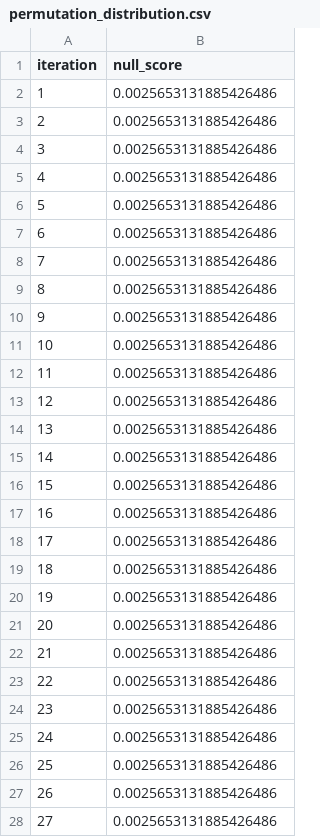
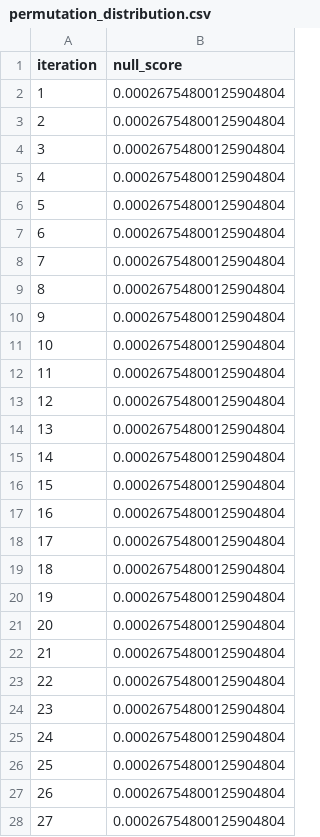
Before and after one commit to tone24qq/coco, a CSV file: reports/permutation_distribution.csv, drawn as a sheet; only a part is shown; the diff covers the shown part only.

```diff
--- a/reports/permutation_distribution.csv
+++ b/reports/permutation_distribution.csv
@@ -1,28 +1,28 @@
 iteration,null_score
-1,0.0025653131885426486
-2,0.0025653131885426486
-3,0.0025653131885426486
-4,0.0025653131885426486
-5,0.0025653131885426486
-6,0.0025653131885426486
-7,0.0025653131885426486
-8,0.0025653131885426486
-9,0.0025653131885426486
-10,0.0025653131885426486
-11,0.0025653131885426486
-12,0.0025653131885426486
-13,0.0025653131885426486
-14,0.0025653131885426486
-15,0.0025653131885426486
-16,0.0025653131885426486
-17,0.0025653131885426486
-18,0.0025653131885426486
-19,0.0025653131885426486
-20,0.0025653131885426486
-21,0.0025653131885426486
-22,0.0025653131885426486
-23,0.0025653131885426486
-24,0.0025653131885426486
-25,0.0025653131885426486
-26,0.0025653131885426486
-27,0.0025653131885426486
+1,0.00026754800125904804
+2,0.00026754800125904804
+3,0.00026754800125904804
+4,0.00026754800125904804
+5,0.00026754800125904804
+6,0.00026754800125904804
+7,0.00026754800125904804
+8,0.00026754800125904804
+9,0.00026754800125904804
+10,0.00026754800125904804
+11,0.00026754800125904804
+12,0.00026754800125904804
+13,0.00026754800125904804
+14,0.00026754800125904804
+15,0.00026754800125904804
+16,0.00026754800125904804
+17,0.00026754800125904804
+18,0.00026754800125904804
+19,0.00026754800125904804
+20,0.00026754800125904804
+21,0.00026754800125904804
+22,0.00026754800125904804
+23,0.00026754800125904804
+24,0.00026754800125904804
+25,0.00026754800125904804
+26,0.00026754800125904804
+27,0.00026754800125904804
```
Also changed, not shown: 173 edited cells elsewhere in this file, reports/experiment_per_fold_metrics.csv, reports/experiment_per_regime_metrics.csv, 13 other files.
